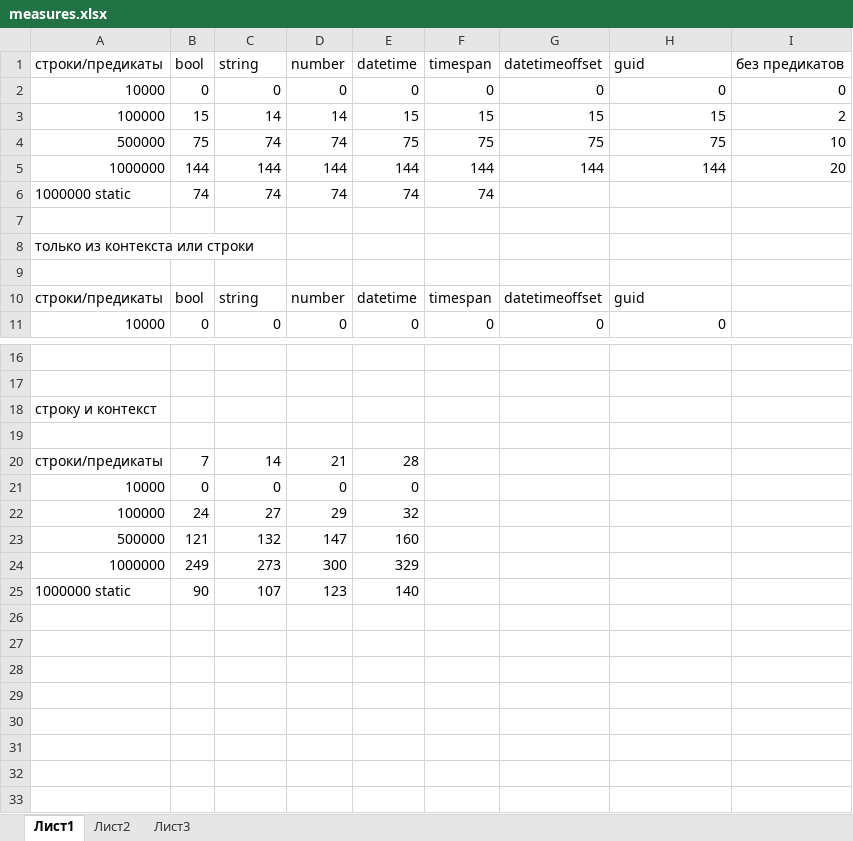
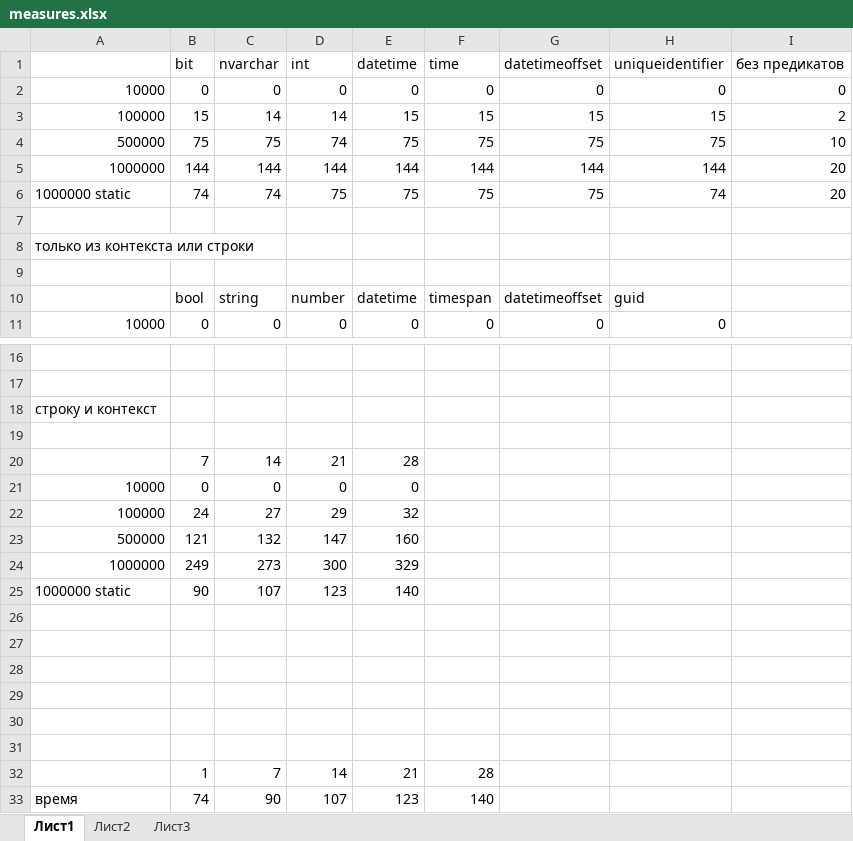
Before and after one commit to prototype9449/meaningless-course-work, an Excel workbook: measures.xlsx, sheet Лист1, drawn as a sheet; only a part is shown, gaps mark what is left out; values as stored, in another font and other column widths than the file's, no borders; charts and pictures not drawn; removed rows and columns are numbered as before the commit, all else as after; the diff names each change by its address in the sheet, - before the commit and + after, or states it on an @@ line.

Commit message:
add new measures

```diff
--- a/measures.xlsx (sheet Лист1)
+++ b/measures.xlsx (sheet Лист1)
-row 1: строки/предикаты | bool | string | number | datetime | timespan | datetimeoffset | guid | без предикатов
+row 1:  | bit | nvarchar | int | datetime | time | datetimeoffset | uniqueidentifier | без предикатов
-C4: 74
+C4: 75
-D6: 74
+D6: 75
-E6: 74
+E6: 75
-F6: 74
+F6: 75
-G6: (empty)
+G6: 75
-H6: (empty)
+H6: 74
-I6: (empty)
+I6: 20
-A10: строки/предикаты
+A10: (empty)
-A20: строки/предикаты
+A20: (empty)
+row 26: (empty)
+row 27: (empty)
+row 28: (empty)
+row 29: (empty)
+row 30: (empty)
+row 31: (empty)
+row 32:  | 1 | 7 | 14 | 21 | 28
+row 33: время | 74 | 90 | 107 | 123 | 140
```
Also changed, not shown: charts or pictures, 3 other files.
